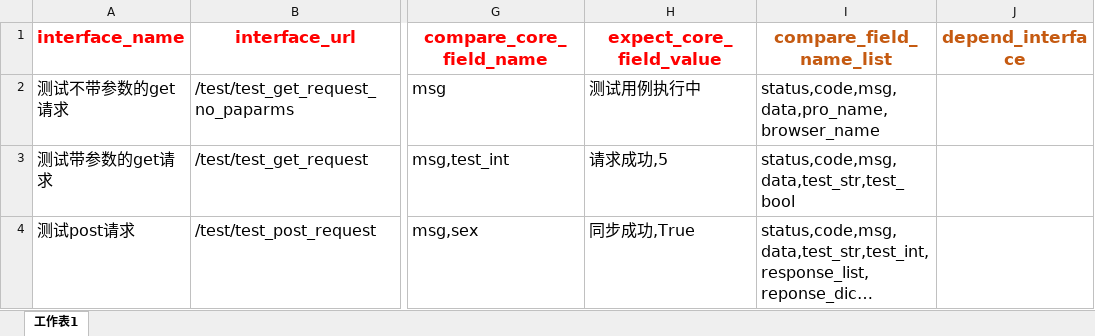
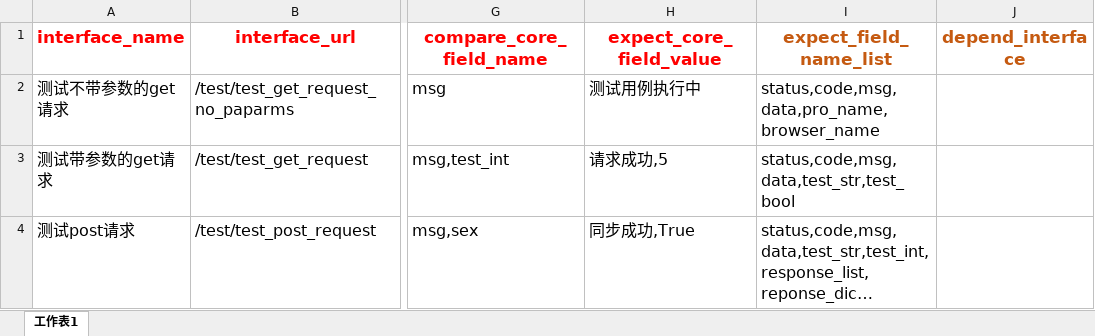
Before and after one commit to micllo/pythonApi, an Excel workbook: api_case_tmpl.xlsx, sheet 工作表1, drawn as a sheet; only a part is shown, gaps mark what is left out; long unchanged cells end in …; values as stored, in another font and other column widths than the file's, no borders; the diff names each change by its address in the sheet, - before the commit and + after, or states it on an @@ line.

```diff
--- a/api_case_tmpl.xlsx (sheet 工作表1)
+++ b/api_case_tmpl.xlsx (sheet 工作表1)
-I1: compare_field_name_list
+I1: expect_field_name_list
```
Also changed, not shown: tmp/upload_case_file.xlsx, 5 other files.
